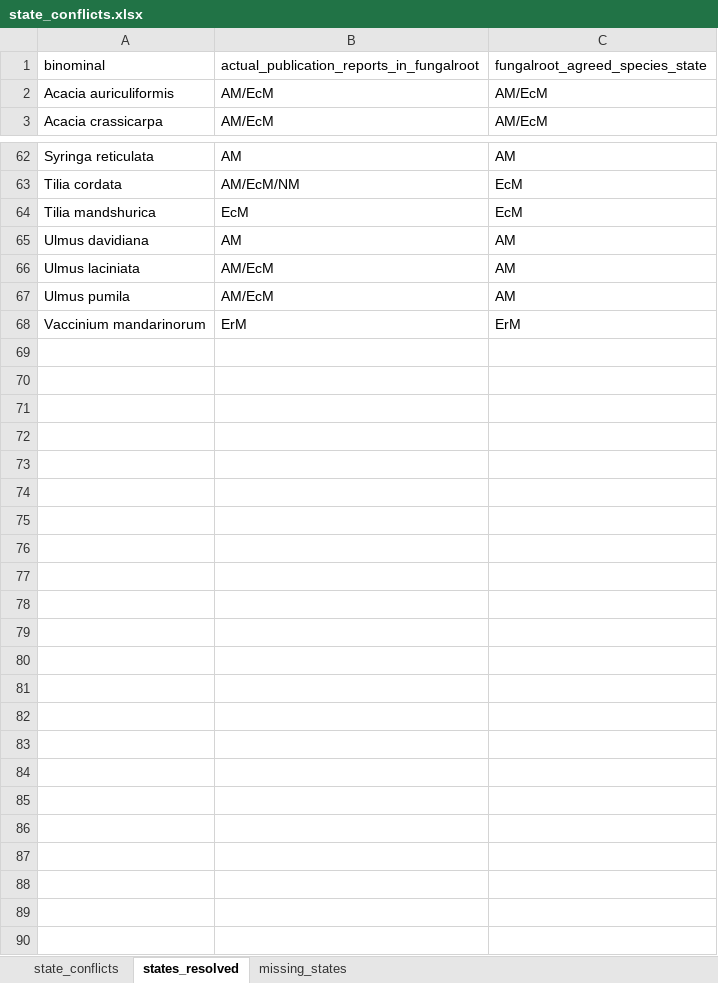
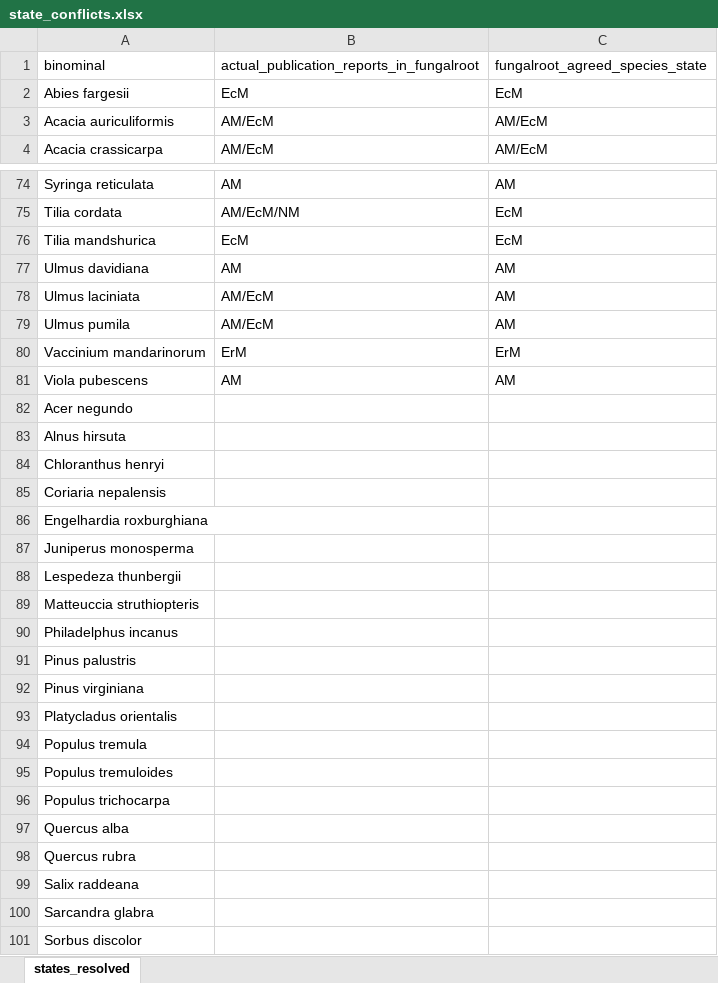
Before and after one commit to anoban/wsu, an Excel workbook: data/chapter2/FREDv3subset/state_conflicts.xlsx, sheet states_resolved, drawn as a sheet; only a part is shown, gaps mark what is left out; values as stored, in another font and other column widths than the file's, no borders; table styles not drawn; the diff covers the shown part only; the diff names each change by its address in the sheet, - before the commit and + after, or states it on an @@ line.

Commit message:
deleted:    data/chapter2/FREDv3subset/FRED_subset_unique_taxa.csv 	deleted:    data/chapter2/FREDv3subset/all_state_conflicts.csv 	deleted:    data/chapter2/FREDv3subset/missing_states.csv 	new file:   data/chapter2/FREDv3subset/species_missing_and_conflciting_states.csv 	modified:   data/chapter2/FREDv3subset/state_conflicts.xlsx 	deleted:    data/chapter2/FREDv3subset/states_to_fill_FRED_TRY_Maherali_GRoot.csv 	modified:   notebooks/chapter_02/populate_states.ipynb

```diff
--- a/data/chapter2/FREDv3subset/state_conflicts.xlsx (sheet states_resolved)
+++ b/data/chapter2/FREDv3subset/state_conflicts.xlsx (sheet states_resolved)
-sheet tab: state_conflicts
-sheet tab: missing_states
+row 2: Abies fargesii | EcM | EcM
+row 81: Viola pubescens | AM | AM
+row 82: Acer negundo
+row 83: Alnus hirsuta
+row 84: Chloranthus henryi
+row 85: Coriaria nepalensis
+row 86: Engelhardia roxburghiana
+row 87: Juniperus monosperma
+row 88: Lespedeza thunbergii
+row 89: Matteuccia struthiopteris
+row 90: Philadelphus incanus
+row 91: Pinus palustris
+row 92: Pinus virginiana
+row 93: Platycladus orientalis
+row 94: Populus tremula
+row 95: Populus tremuloides
+row 96: Populus trichocarpa
+row 97: Quercus alba
+row 98: Quercus rubra
+row 99: Salix raddeana
+row 100: Sarcandra glabra
+row 101: Sorbus discolor
```
Also changed, not shown: 11 added rows elsewhere in this sheet, 6 other files.
